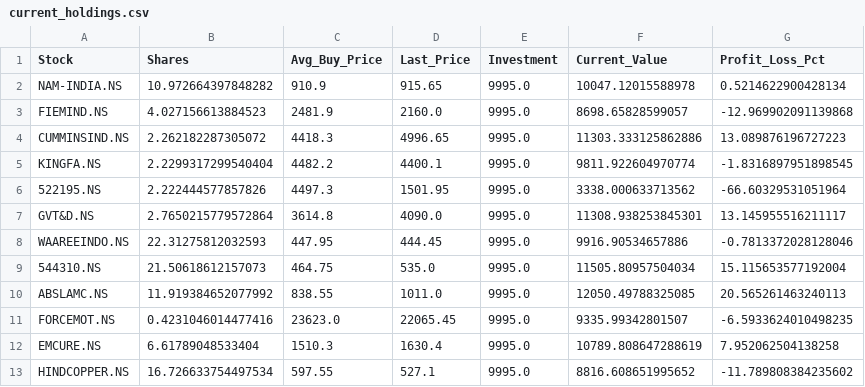
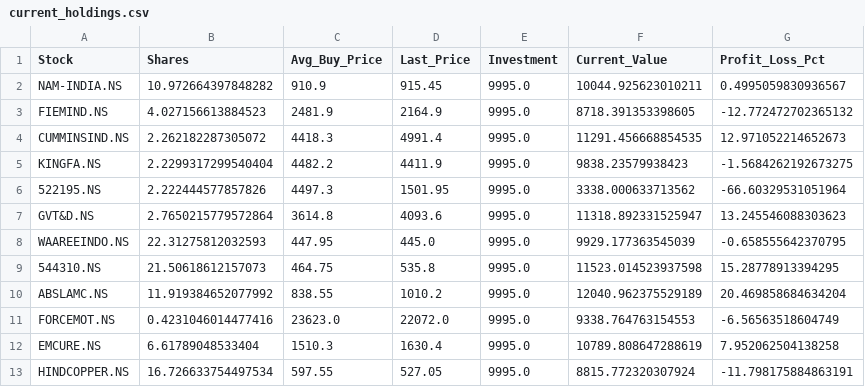
Before and after one commit to hitkarsh-singh/screener-tracker, a CSV file: data/current_holdings.csv, drawn as a sheet; only a part is shown; the diff covers the shown part only.

```diff
--- a/data/current_holdings.csv
+++ b/data/current_holdings.csv
@@ -1,13 +1,13 @@
 Stock,Shares,Avg_Buy_Price,Last_Price,Investment,Current_Value,Profit_Loss_Pct
-NAM-INDIA.NS,10.972664397848282,910.9,915.65,9995.0,10047.12015588978,0.5214622900428134
-FIEMIND.NS,4.027156613884523,2481.9,2160.0,9995.0,8698.65828599057,-12.969902091139868
-CUMMINSIND.NS,2.262182287305072,4418.3,4996.65,9995.0,11303.333125862886,13.089876196727223
-KINGFA.NS,2.2299317299540404,4482.2,4400.1,9995.0,9811.922604970774,-1.8316897951898545
+NAM-INDIA.NS,10.972664397848282,910.9,915.45,9995.0,10044.925623010211,0.4995059830936567
+FIEMIND.NS,4.027156613884523,2481.9,2164.9,9995.0,8718.391353398605,-12.772472702365132
+CUMMINSIND.NS,2.262182287305072,4418.3,4991.4,9995.0,11291.456668854535,12.971052214652673
+KINGFA.NS,2.2299317299540404,4482.2,4411.9,9995.0,9838.23579938423,-1.5684262192673275
 522195.NS,2.222444577857826,4497.3,1501.95,9995.0,3338.000633713562,-66.60329531051964
-GVT&D.NS,2.7650215779572864,3614.8,4090.0,9995.0,11308.938253845301,13.145955516211117
-WAAREEINDO.NS,22.31275812032593,447.95,444.45,9995.0,9916.90534657886,-0.7813372028128046
-544310.NS,21.50618612157073,464.75,535.0,9995.0,11505.80957504034,15.115653577192004
-ABSLAMC.NS,11.919384652077992,838.55,1011.0,9995.0,12050.49788325085,20.565261463240113
-FORCEMOT.NS,0.4231046014477416,23623.0,22065.45,9995.0,9335.99342801507,-6.5933624010498235
+GVT&D.NS,2.7650215779572864,3614.8,4093.6,9995.0,11318.892331525947,13.245546088303623
+WAAREEINDO.NS,22.31275812032593,447.95,445.0,9995.0,9929.177363545039,-0.658555642370795
+544310.NS,21.50618612157073,464.75,535.8,9995.0,11523.014523937598,15.28778913394295
+ABSLAMC.NS,11.919384652077992,838.55,1010.2,9995.0,12040.962375529189,20.469858684634204
+FORCEMOT.NS,0.4231046014477416,23623.0,22072.0,9995.0,9338.764763154553,-6.56563518604749
 EMCURE.NS,6.61789048533404,1510.3,1630.4,9995.0,10789.808647288619,7.952062504138258
-HINDCOPPER.NS,16.726633754497534,597.55,527.1,9995.0,8816.608651995652,-11.789808384235602
+HINDCOPPER.NS,16.726633754497534,597.55,527.05,9995.0,8815.772320307924,-11.798175884863191
```
Also changed, not shown: 51 edited cells elsewhere in this file, data/daily_changes.csv, data/portfolio_value.csv, 3 other files.
